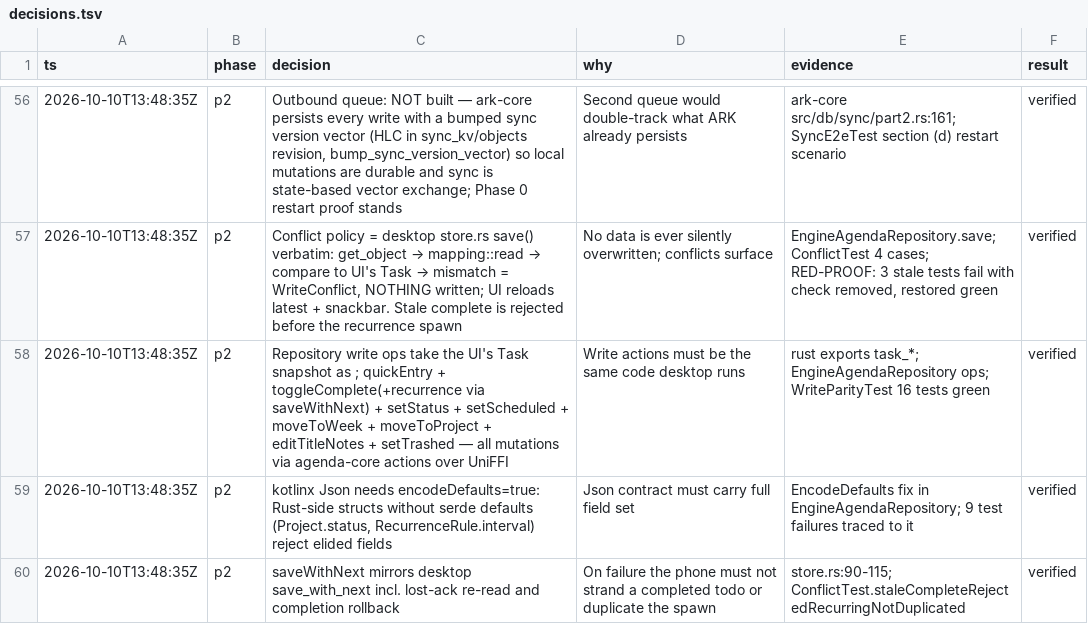
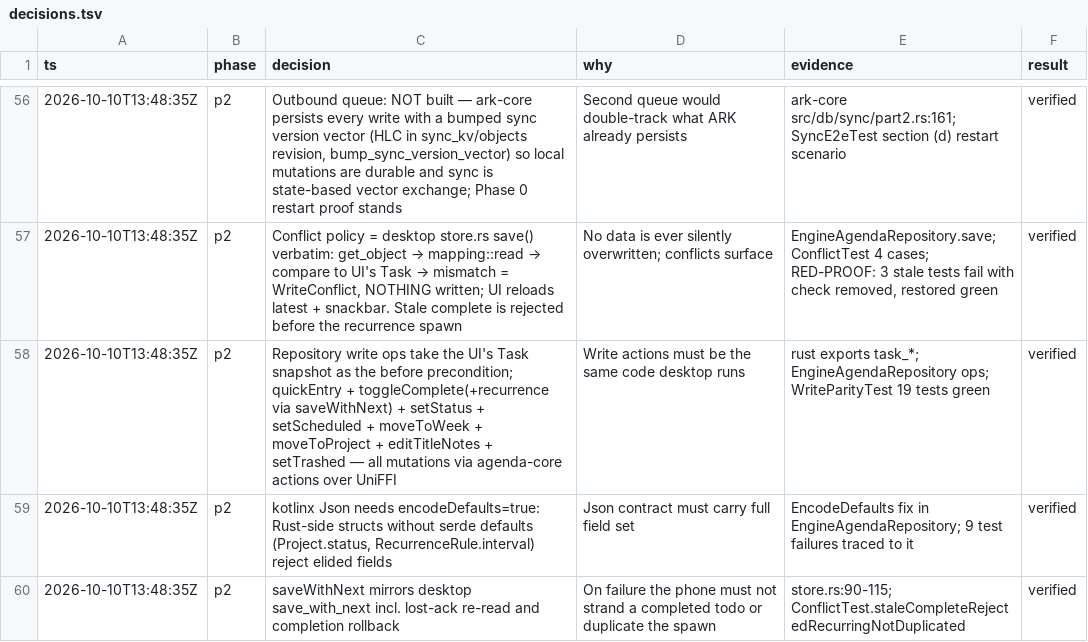
Before and after one commit to makekosmos/agenda-android, a TSV file: docs/decisions.tsv, drawn as a sheet; only a part is shown, gaps mark what is left out.

```diff
--- a/docs/decisions.tsv
+++ b/docs/decisions.tsv
@@ -57,3 +57,3 @@ ts	phase	decision	why	evidence	result
 2026-10-10T13:48:35Z	p2	Conflict policy = desktop store.rs save() verbatim: get_object → mapping::read → compare to UI's  Task → mismatch = WriteConflict, NOTHING written; UI reloads latest + snackbar. Stale complete is rejected before the recurrence spawn	No data is ever silently overwritten; conflicts surface	EngineAgendaRepository.save; ConflictTest 4 cases; RED-PROOF: 3 stale tests fail with check removed, restored green	verified
-2026-10-10T13:48:35Z	p2	Repository write ops take the UI's Task snapshot as ; quickEntry + toggleComplete(+recurrence via saveWithNext) + setStatus + setScheduled + moveToWeek + moveToProject + editTitleNotes + setTrashed — all mutations via agenda-core actions over UniFFI	Write actions must be the same code desktop runs	rust exports task_*; EngineAgendaRepository ops; WriteParityTest 16 tests green	verified
+2026-10-10T13:48:35Z	p2	Repository write ops take the UI's Task snapshot as the before precondition; quickEntry + toggleComplete(+recurrence via saveWithNext) + setStatus + setScheduled + moveToWeek + moveToProject + editTitleNotes + setTrashed — all mutations via agenda-core actions over UniFFI	Write actions must be the same code desktop runs	rust exports task_*; EngineAgendaRepository ops; WriteParityTest 19 tests green	verified
 2026-10-10T13:48:35Z	p2	kotlinx Json needs encodeDefaults=true: Rust-side structs without serde defaults (Project.status, RecurrenceRule.interval) reject elided fields	Json contract must carry full field set	EncodeDefaults fix in EngineAgendaRepository; 9 test failures traced to it	verified
```
